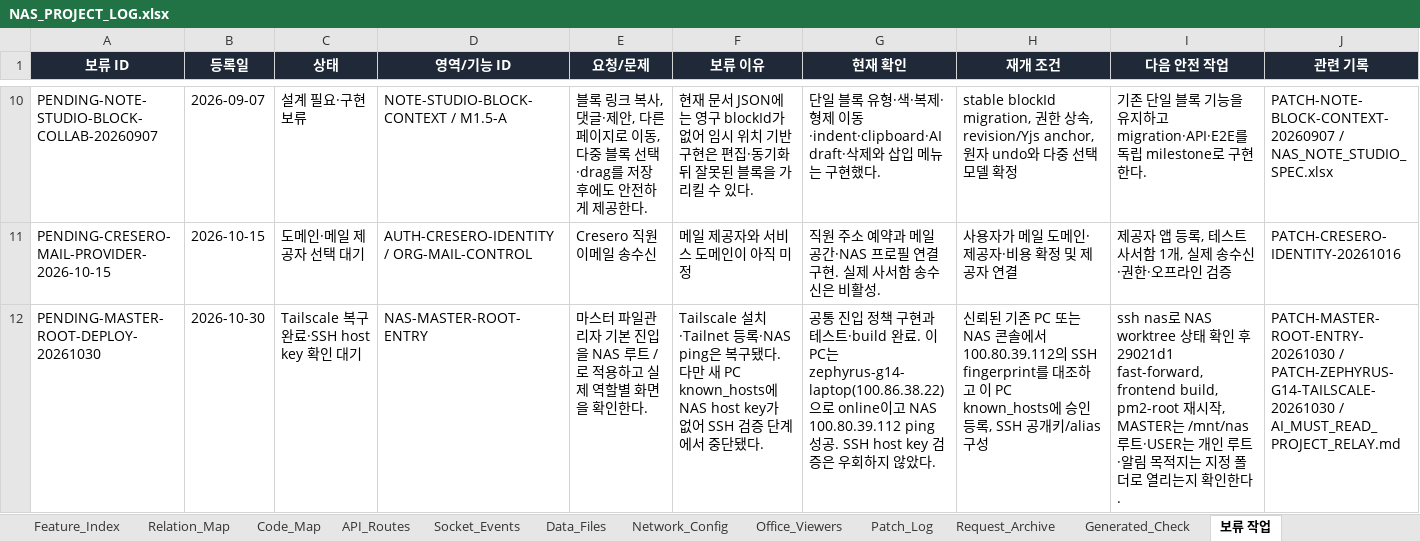
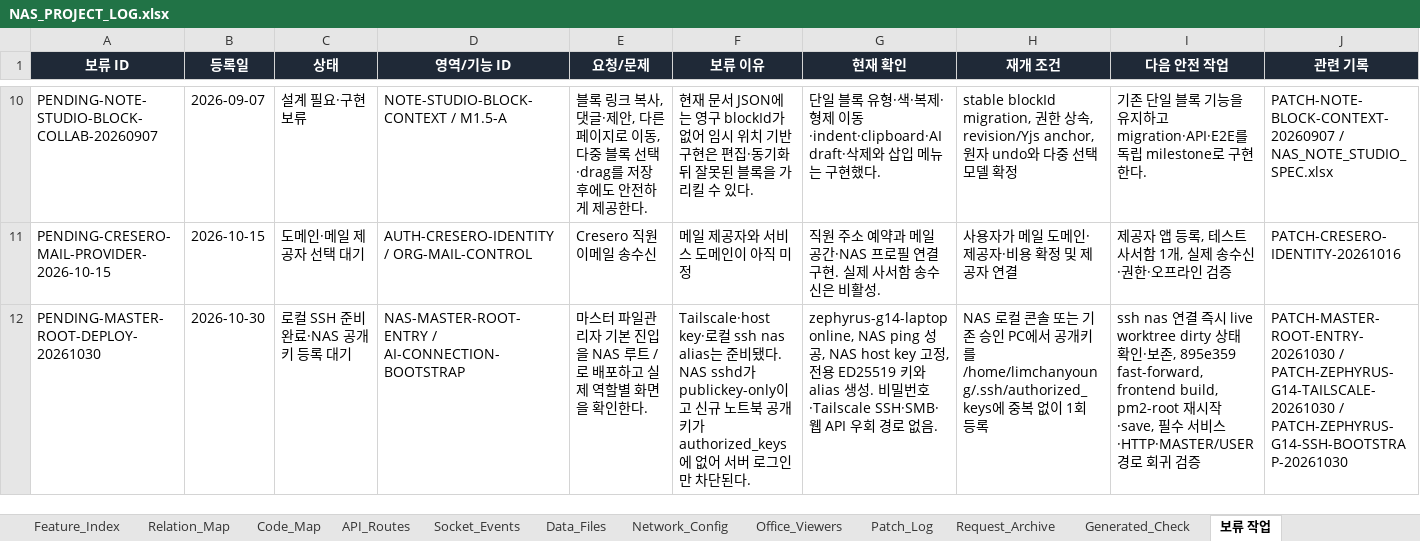
Before and after one commit to CLim020924/NAS_dev, an Excel workbook: docs/NAS_PROJECT_LOG.xlsx, sheet 보류 작업, drawn as a sheet; only a part is shown, gaps mark what is left out; values as stored, in another font and other column widths than the file's, no borders; conditional formats not drawn; the diff names each change by its address in the sheet, - before the commit and + after, or states it on an @@ line.

Commit message:
docs: record Zephyrus SSH bootstrap blocker

```diff
--- a/docs/NAS_PROJECT_LOG.xlsx (sheet 보류 작업)
+++ b/docs/NAS_PROJECT_LOG.xlsx (sheet 보류 작업)
-C12 (상태): Tailscale 복구 완료·SSH host key 확인 대기
+C12 (상태): 로컬 SSH 준비 완료·NAS 공개키 등록 대기
-D12 (영역/기능 ID): NAS-MASTER-ROOT-ENTRY
+D12 (영역/기능 ID): NAS-MASTER-ROOT-ENTRY / AI-CONNECTION-BOOTSTRAP
-E12 (요청/문제): …/로 적용하고 실…
+E12 (요청/문제): …/로 배포하고 실…
-F12 (보류 이유): Tailscale 설치·Tailnet 등록·NAS ping은 복구됐다. 다만 새 PC known_hosts에 NAS host key가 없어 SSH 검증 단계에서 중단됐다.
+F12 (보류 이유): Tailscale·host key·로컬 ssh nas alias는 준비됐다. NAS sshd가 publickey-only이고 신규 노트북 공개키가 authorized_keys에 없어 서버 로그인만 차단된다.
-G12 (현재 확인): 공통 진입 정책 구현과 테스트·build 완료. 이 PC는 zephyrus-g14-laptop(100.86.38.22)으로 online이고 NAS 100.80.39.112 ping 성공. SSH host key 검증은 우회하지 않았다.
+G12 (현재 확인): zephyrus-g14-laptop online, NAS ping 성공, NAS host key 고정, 전용 ED25519 키와 alias 생성. 비밀번호·Tailscale SSH·SMB·웹 API 우회 경로 없음.
-H12 (재개 조건): 신뢰된 기존 PC 또는 NAS 콘솔에서 100.80.39.112의 SSH fingerprint를 대조하고 이 PC known_hosts에 승인 등록, SSH 공개키/alias 구성
+H12 (재개 조건): NAS 로컬 콘솔 또는 기존 승인 PC에서 공개키를 /home/limchanyoung/.ssh/authorized_keys에 중복 없이 1회 등록
-I12 (다음 안전 작업): ssh nas로 NAS worktree 상태 확인 후 29021d1 fast-forward, frontend build, pm2-root 재시작, MASTER는 /mnt/nas 루트·USER는 개인 루트·알림 목적지는 지정 폴더로 열리는지 확인한다.
+I12 (다음 안전 작업): ssh nas 연결 즉시 live worktree dirty 상태 확인·보존, 895e359 fast-forward, frontend build, pm2-root 재시작·save, 필수 서비스·HTTP·MASTER/USER 경로 회귀 검증
-J12 (관련 기록): …PATCH-ZEPHYRUS-G14-TAILSCALE-20261030 / AI_MUST_READ_PROJECT_RELAY.md
+J12 (관련 기록): …PATCH-ZEPHYRUS-G14-TAILSCALE-20261030 / PATCH-ZEPHYRUS-G14-SSH-BOOTSTRAP-20261030
```
Also changed, not shown: sheet Patch_Log, sheet Generated_Check, sheet Request_Archive, 1 other file.
